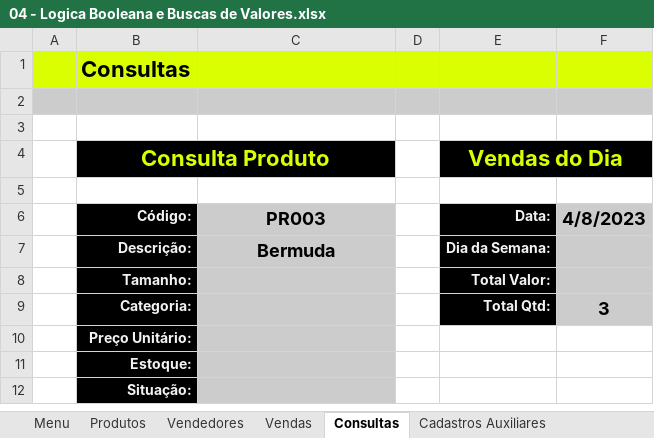
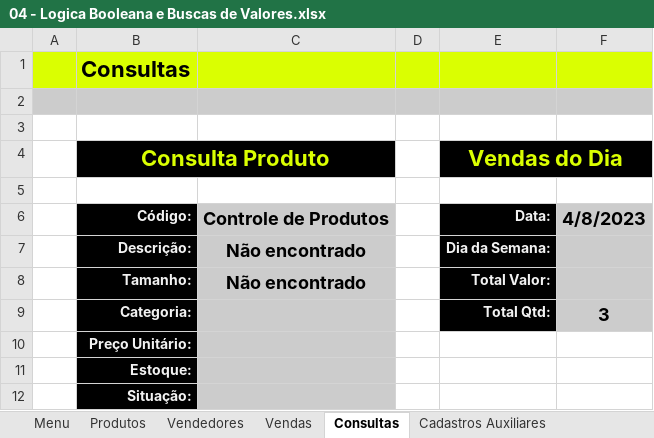
Before and after one commit to LetMzDev/0001---Excel-I, an Excel workbook: 04 - Logica Booleana e Buscas de Valores.xlsx, sheet Consultas, drawn as a sheet; values as stored, in another font and other column widths than the file's, no borders; charts and pictures not drawn; the diff names each change by its address in the sheet, - before the commit and + after, or states it on an @@ line.

Commit message:
27. Add: SEERRO - dentro da PROCV

```diff
--- a/04 - Logica Booleana e Buscas de Valores.xlsx (sheet Consultas)
+++ b/04 - Logica Booleana e Buscas de Valores.xlsx (sheet Consultas)
-C6: PR003
+C6: Controle de Produtos
-C7: Bermuda
+C7: Não encontrado
-C8: (empty)
+C8: Não encontrado
```
